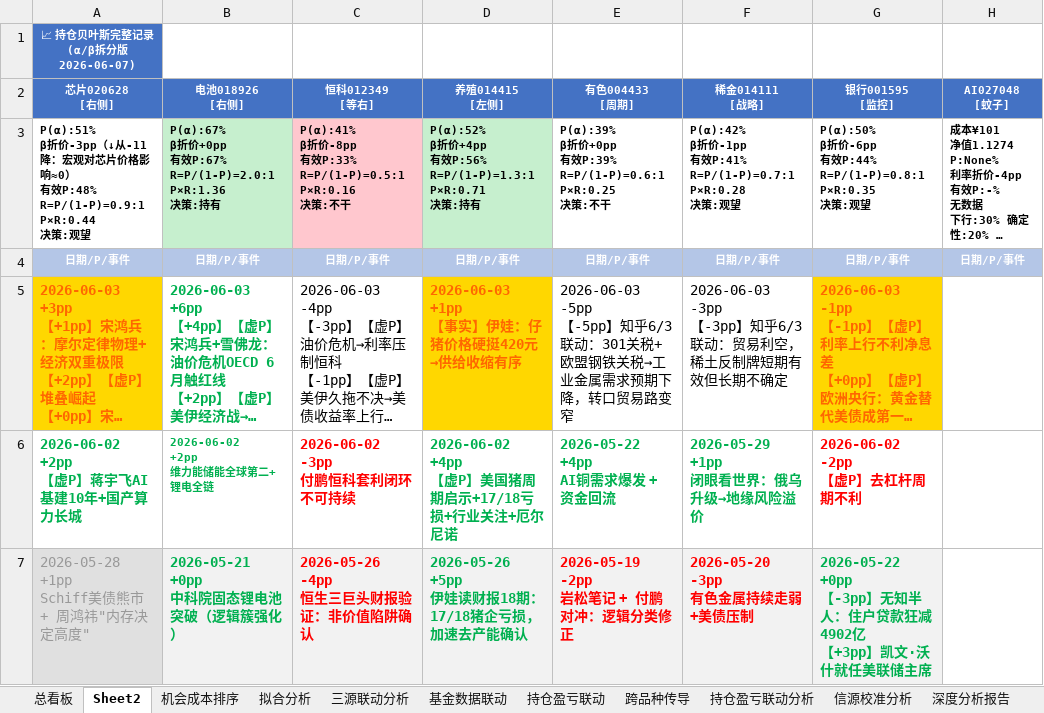
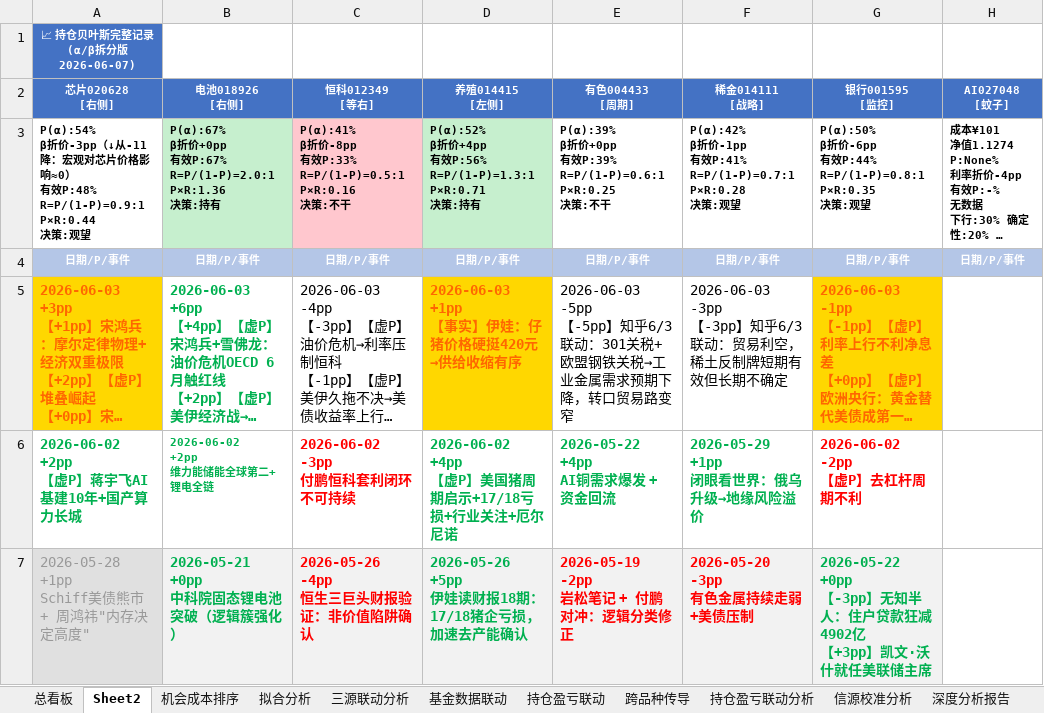
Before and after one commit to f840047663-bot/external-memory, an Excel workbook: 持仓贝叶斯跟踪.xlsx, sheet Sheet2, drawn as a sheet; only a part is shown; long unchanged cells end in …; values as stored, in another font and other column widths than the file's, no borders; ↵ is a line break in a cell; the diff names each change by its address in the sheet, - before the commit and + after, or states it on an @@ line.

```diff
--- a/持仓贝叶斯跟踪.xlsx (sheet Sheet2)
+++ b/持仓贝叶斯跟踪.xlsx (sheet Sheet2)
-A3 (芯片020628 [右侧]): P(α):51% ↵ β折价-3pp…
+A3 (芯片020628 [右侧]): P(α):54% ↵ β折价-3pp…
```
Also changed, not shown: sheet 总看板, sheet 机会成本排序, 3 other files.
